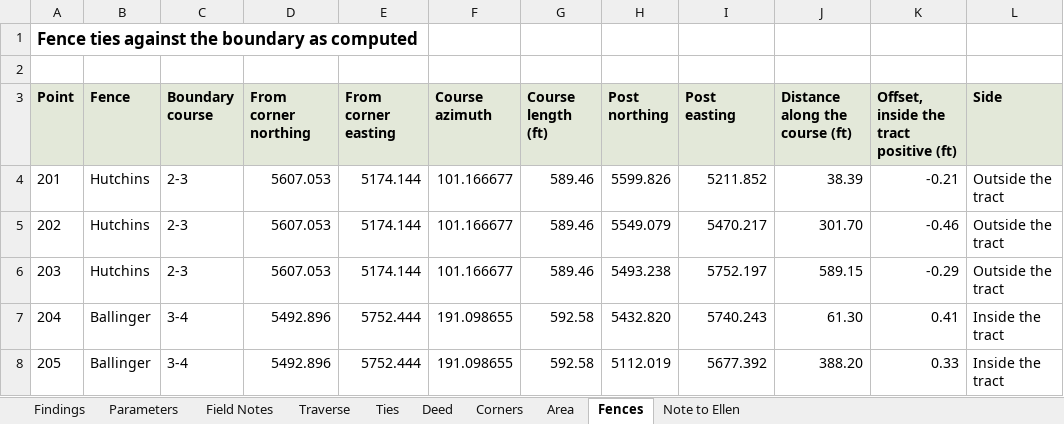
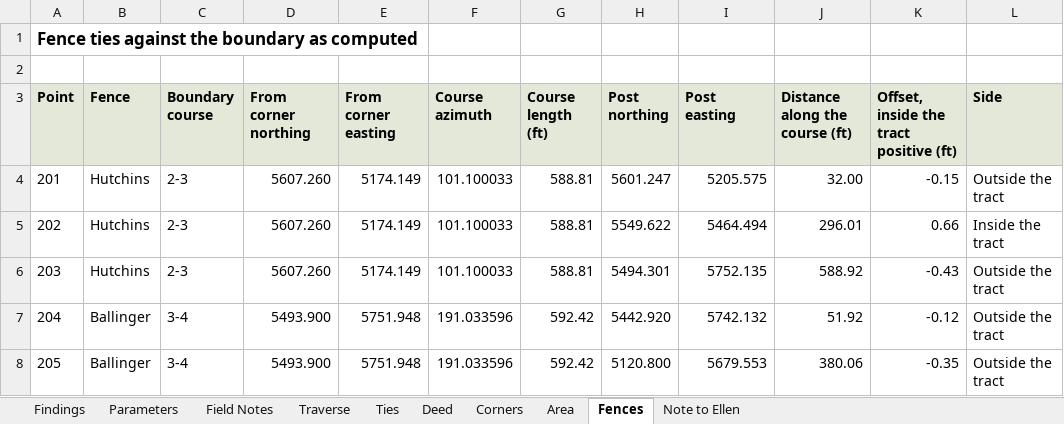
Before and after one commit to goatware-ai/snk-hazy, an Excel workbook: submissions/06-tract7-boundary-retracement/solution/tract7_boundary_analysis.xlsx, sheet Fences, drawn as a sheet; only a part is shown; values as stored, in another font and other column widths than the file's, no borders; the diff covers the shown part only; the diff names each change by its address in the sheet, - before the commit and + after, or states it on an @@ line.

```diff
--- a/submissions/06-tract7-boundary-retracement/solution/tract7_boundary_analysis.xlsx (sheet Fences)
+++ b/submissions/06-tract7-boundary-retracement/solution/tract7_boundary_analysis.xlsx (sheet Fences)
-D4:D6 (From corner northing): 5607.053
+D4:D6 (From corner northing): 5607.260
-E4:E6 (From corner easting): 5174.144
+E4:E6 (From corner easting): 5174.149
-F4:F6 (Course azimuth): 101.166677
+F4:F6 (Course azimuth): 101.100033
-G4:G6 (Course length (ft)): 589.46
+G4:G6 (Course length (ft)): 588.81
-H4 (Post northing): 5599.826
+H4 (Post northing): 5601.247
-I4 (Post easting): 5211.852
+I4 (Post easting): 5205.575
-J4 (Distance along the course (ft)): 38.39
+J4 (Distance along the course (ft)): 32.00
-K4: -0.21
+K4: -0.15
-H5 (Post northing): 5549.079
+H5 (Post northing): 5549.622
-I5 (Post easting): 5470.217
+I5 (Post easting): 5464.494
-J5 (Distance along the course (ft)): 301.70
+J5 (Distance along the course (ft)): 296.01
-K5: -0.46
+K5: 0.66
-L5 (Side): Outside the tract
+L5 (Side): Inside the tract
-H6 (Post northing): 5493.238
+H6 (Post northing): 5494.301
-I6 (Post easting): 5752.197
+I6 (Post easting): 5752.135
-J6 (Distance along the course (ft)): 589.15
+J6 (Distance along the course (ft)): 588.92
-K6: -0.29
+K6: -0.43
-D7:D8 (From corner northing): 5492.896
+D7:D8 (From corner northing): 5493.900
-E7:E8 (From corner easting): 5752.444
+E7:E8 (From corner easting): 5751.948
-F7:F8 (Course azimuth): 191.098655
+F7:F8 (Course azimuth): 191.033596
-G7:G8 (Course length (ft)): 592.58
+G7:G8 (Course length (ft)): 592.42
-H7 (Post northing): 5432.820
+H7 (Post northing): 5442.920
-I7 (Post easting): 5740.243
+I7 (Post easting): 5742.132
-J7 (Distance along the course (ft)): 61.30
+J7 (Distance along the course (ft)): 51.92
-K7: 0.41
+K7: -0.12
-L7:L8 (Side): Inside the tract
+L7:L8 (Side): Outside the tract
-H8 (Post northing): 5112.019
+H8 (Post northing): 5120.800
-I8 (Post easting): 5677.392
+I8 (Post easting): 5679.553
-J8 (Distance along the course (ft)): 388.20
+J8 (Distance along the course (ft)): 380.06
-K8: 0.33
+K8: -0.35
```
Also changed, not shown: 38 edited cells elsewhere in this sheet, sheet Field Notes, sheet Traverse, sheet Ties, sheet Deed, sheet Findings, sheet Corners, 3 more sheets, formulas that keep their value, submissions/03-pretreatment-smr-q3-2026/inputs/lab_results_apr_sep2026.xlsx, submissions/03-pretreatment-smr-q3-2026/solution/vandeveer_smr_q3_2026.xlsx, 54 other files.
